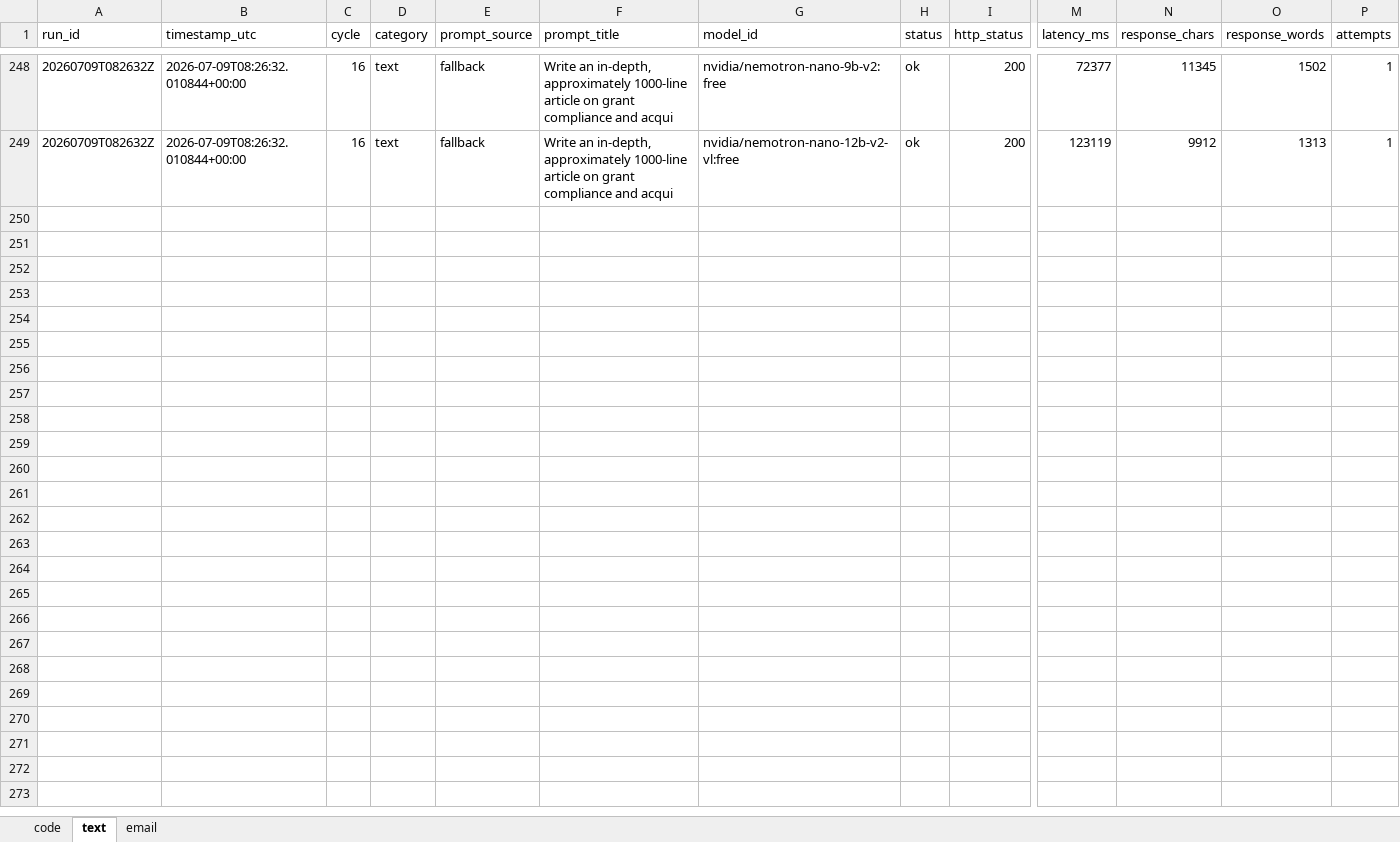
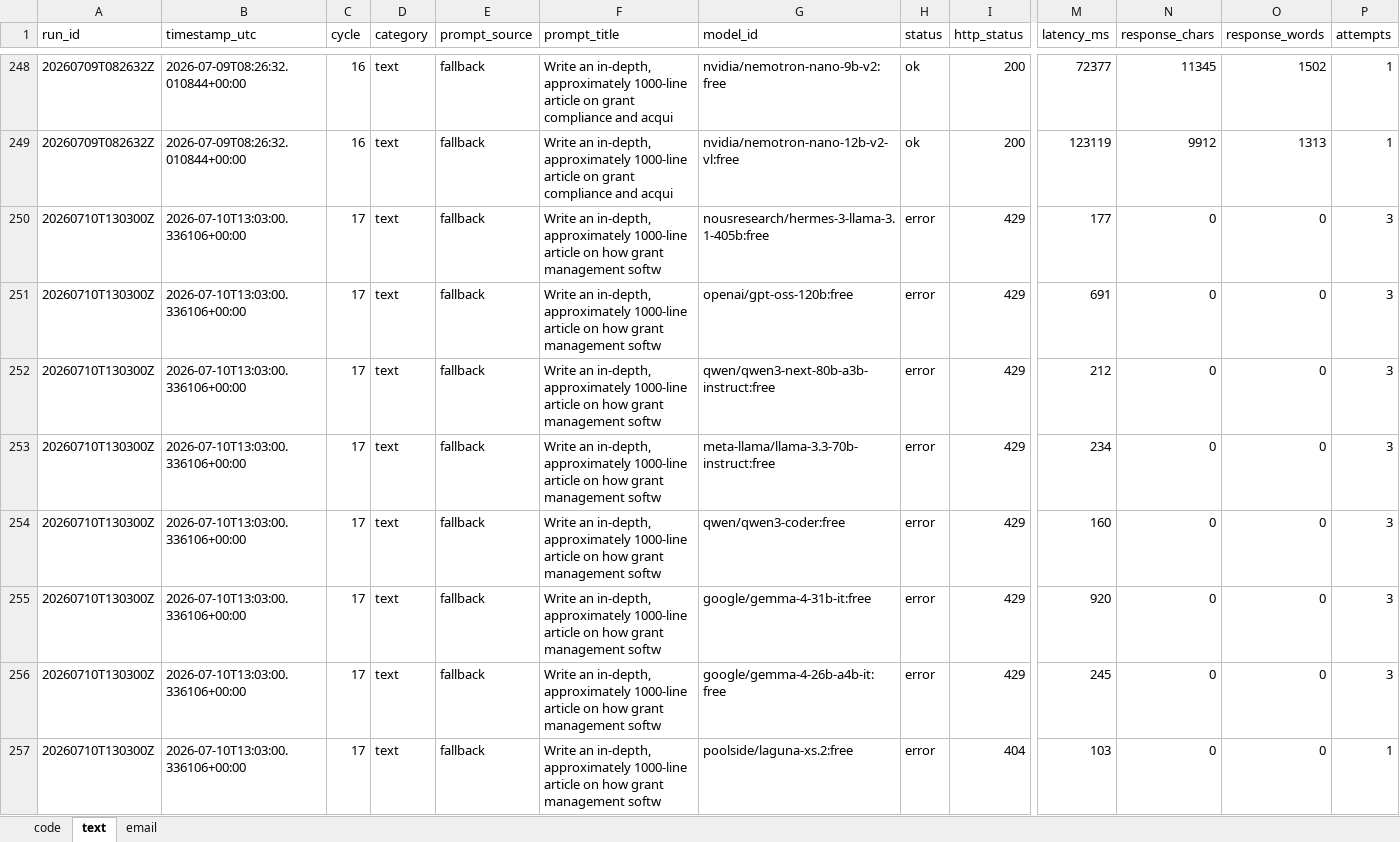
Before and after one commit to upendrasabnis/model-bench, an Excel workbook: results.xlsx, sheet text, drawn as a sheet; only a part is shown, gaps mark what is left out; values as stored, in another font and other column widths than the file's, no borders; rows hold the shown columns only; the diff covers the shown part only; the diff names each change by its address in the sheet, - before the commit and + after, or states it on an @@ line.

```diff
--- a/results.xlsx (sheet text)
+++ b/results.xlsx (sheet text)
+row 250: 20260710T130300Z | 2026-07-10T13:03:00.336106+00:00 | 17 | text | fallback | Write an in-depth, approximately 1000-line article on how grant management softw | nousresearch/hermes-3-llama-3.1-405b:free | error | 429 | 177 | 0 | 0 | 3
+row 251: 20260710T130300Z | 2026-07-10T13:03:00.336106+00:00 | 17 | text | fallback | Write an in-depth, approximately 1000-line article on how grant management softw | openai/gpt-oss-120b:free | error | 429 | 691 | 0 | 0 | 3
+row 252: 20260710T130300Z | 2026-07-10T13:03:00.336106+00:00 | 17 | text | fallback | Write an in-depth, approximately 1000-line article on how grant management softw | qwen/qwen3-next-80b-a3b-instruct:free | error | 429 | 212 | 0 | 0 | 3
+row 253: 20260710T130300Z | 2026-07-10T13:03:00.336106+00:00 | 17 | text | fallback | Write an in-depth, approximately 1000-line article on how grant management softw | meta-llama/llama-3.3-70b-instruct:free | error | 429 | 234 | 0 | 0 | 3
+row 254: 20260710T130300Z | 2026-07-10T13:03:00.336106+00:00 | 17 | text | fallback | Write an in-depth, approximately 1000-line article on how grant management softw | qwen/qwen3-coder:free | error | 429 | 160 | 0 | 0 | 3
+row 255: 20260710T130300Z | 2026-07-10T13:03:00.336106+00:00 | 17 | text | fallback | Write an in-depth, approximately 1000-line article on how grant management softw | google/gemma-4-31b-it:free | error | 429 | 920 | 0 | 0 | 3
+row 256: 20260710T130300Z | 2026-07-10T13:03:00.336106+00:00 | 17 | text | fallback | Write an in-depth, approximately 1000-line article on how grant management softw | google/gemma-4-26b-a4b-it:free | error | 429 | 245 | 0 | 0 | 3
+row 257: 20260710T130300Z | 2026-07-10T13:03:00.336106+00:00 | 17 | text | fallback | Write an in-depth, approximately 1000-line article on how grant management softw | poolside/laguna-xs.2:free | error | 404 | 103 | 0 | 0 | 1
```
Also changed, not shown: 8 added rows elsewhere in this sheet, sheet email, sheet code, 25 other files.
